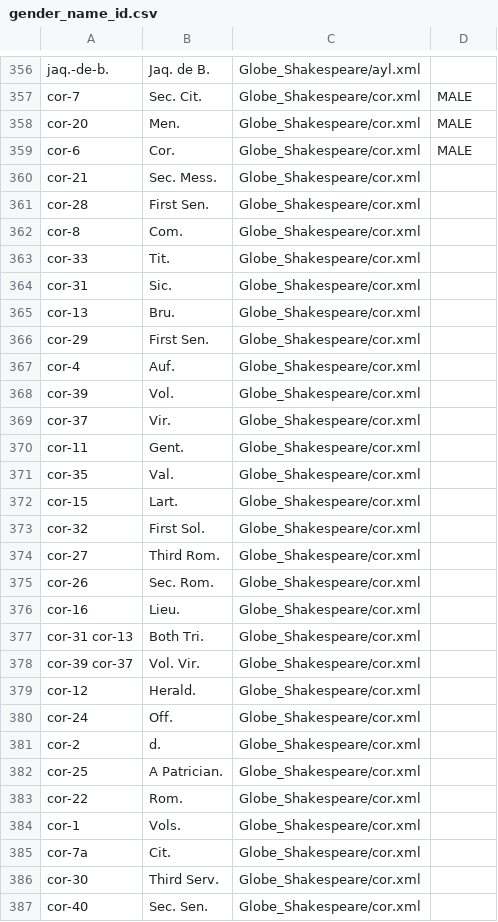
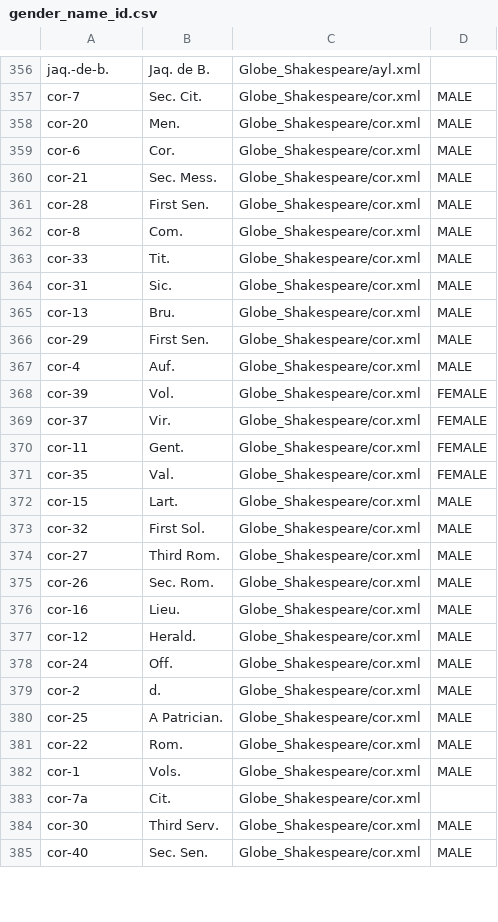
Before and after one commit to bowen1993/comp150_project1, a CSV file: gender_name_id.csv, drawn as a sheet; only a part is shown, gaps mark what is left out; the diff covers the shown part only.

Commit message:
coriolanus

```diff
--- a/gender_name_id.csv
+++ b/gender_name_id.csv
@@ -359,29 +359,27 @@ cor-20,Men.,Globe_Shakespeare/cor.xml, MALE
 cor-6,Cor.,Globe_Shakespeare/cor.xml, MALE
-cor-21,Sec. Mess.,Globe_Shakespeare/cor.xml,
-cor-28,First Sen.,Globe_Shakespeare/cor.xml,
-cor-8,Com.,Globe_Shakespeare/cor.xml,
-cor-33,Tit.,Globe_Shakespeare/cor.xml,
-cor-31,Sic.,Globe_Shakespeare/cor.xml,
-cor-13,Bru.,Globe_Shakespeare/cor.xml,
-cor-29,First Sen.,Globe_Shakespeare/cor.xml,
-cor-4,Auf.,Globe_Shakespeare/cor.xml,
-cor-39,Vol.,Globe_Shakespeare/cor.xml,
-cor-37,Vir.,Globe_Shakespeare/cor.xml,
-cor-11,Gent.,Globe_Shakespeare/cor.xml,
-cor-35,Val.,Globe_Shakespeare/cor.xml,
-cor-15,Lart.,Globe_Shakespeare/cor.xml,
-cor-32,First Sol.,Globe_Shakespeare/cor.xml,
-cor-27,Third Rom.,Globe_Shakespeare/cor.xml,
-cor-26,Sec. Rom.,Globe_Shakespeare/cor.xml,
-cor-16,Lieu.,Globe_Shakespeare/cor.xml,
-cor-31 cor-13,Both Tri.,Globe_Shakespeare/cor.xml,
-cor-39 cor-37,Vol. Vir.,Globe_Shakespeare/cor.xml,
-cor-12,Herald.,Globe_Shakespeare/cor.xml,
-cor-24,Off.,Globe_Shakespeare/cor.xml,
-cor-2,d.,Globe_Shakespeare/cor.xml,
-cor-25,A Patrician.,Globe_Shakespeare/cor.xml,
-cor-22,Rom.,Globe_Shakespeare/cor.xml,
-cor-1,Vols.,Globe_Shakespeare/cor.xml,
+cor-21,Sec. Mess.,Globe_Shakespeare/cor.xml, MALE
+cor-28,First Sen.,Globe_Shakespeare/cor.xml, MALE
+cor-8,Com.,Globe_Shakespeare/cor.xml, MALE
+cor-33,Tit.,Globe_Shakespeare/cor.xml, MALE
+cor-31,Sic.,Globe_Shakespeare/cor.xml, MALE
+cor-13,Bru.,Globe_Shakespeare/cor.xml, MALE
+cor-29,First Sen.,Globe_Shakespeare/cor.xml, MALE
+cor-4,Auf.,Globe_Shakespeare/cor.xml, MALE
+cor-39,Vol.,Globe_Shakespeare/cor.xml, FEMALE
+cor-37,Vir.,Globe_Shakespeare/cor.xml, FEMALE
+cor-11,Gent.,Globe_Shakespeare/cor.xml, FEMALE
+cor-35,Val.,Globe_Shakespeare/cor.xml, FEMALE
+cor-15,Lart.,Globe_Shakespeare/cor.xml, MALE
+cor-32,First Sol.,Globe_Shakespeare/cor.xml, MALE
+cor-27,Third Rom.,Globe_Shakespeare/cor.xml, MALE
+cor-26,Sec. Rom.,Globe_Shakespeare/cor.xml, MALE
+cor-16,Lieu.,Globe_Shakespeare/cor.xml, MALE
+cor-12,Herald.,Globe_Shakespeare/cor.xml, MALE
+cor-24,Off.,Globe_Shakespeare/cor.xml, MALE
+cor-2,d.,Globe_Shakespeare/cor.xml, MALE
+cor-25,A Patrician.,Globe_Shakespeare/cor.xml, MALE
+cor-22,Rom.,Globe_Shakespeare/cor.xml, MALE
+cor-1,Vols.,Globe_Shakespeare/cor.xml, MALE
 cor-7a,Cit.,Globe_Shakespeare/cor.xml,
-cor-30,Third Serv.,Globe_Shakespeare/cor.xml,
-cor-40,Sec. Sen.,Globe_Shakespeare/cor.xml,
+cor-30,Third Serv.,Globe_Shakespeare/cor.xml, MALE
+cor-40,Sec. Sen.,Globe_Shakespeare/cor.xml, MALE
```
Also changed, not shown: 4 edited cells elsewhere in this file.
